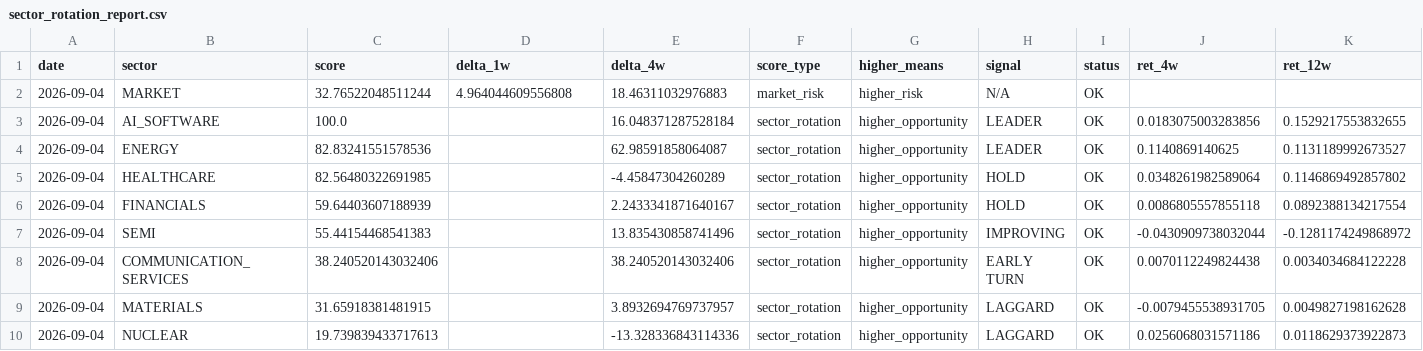
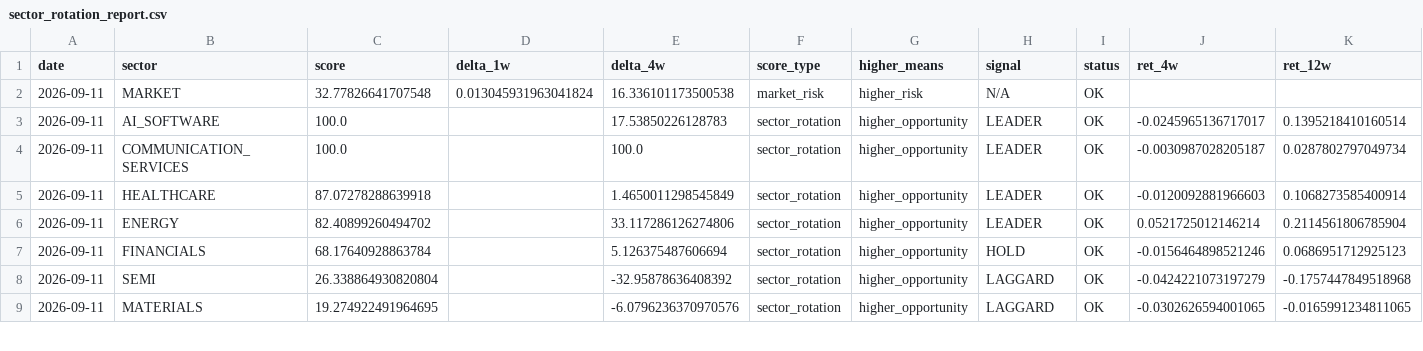
Before and after one commit to subin001893-cmyk/stock-scanner-results, a CSV file: latest/sector_rotation_report.csv, drawn as a sheet; only a part is shown; the diff covers the shown part only.

```diff
--- a/latest/sector_rotation_report.csv
+++ b/latest/sector_rotation_report.csv
@@ -1,10 +1,9 @@
 date,sector,score,delta_1w,delta_4w,score_type,higher_means,signal,status,ret_4w,ret_12w
-2026-09-04,MARKET,32.76522048511244,4.964044609556808,18.46311032976883,market_risk,higher_risk,N/A,OK,,
-2026-09-04,AI_SOFTWARE,100.0,,16.048371287528184,sector_rotation,higher_opportunity,LEADER,OK,0.0183075003283856,0.1529217553832655
-2026-09-04,ENERGY,82.83241551578536,,62.98591858064087,sector_rotation,higher_opportunity,LEADER,OK,0.1140869140625,0.1131189992673527
-2026-09-04,HEALTHCARE,82.56480322691985,,-4.45847304260289,sector_rotation,higher_opportunity,HOLD,OK,0.0348261982589064,0.1146869492857802
-2026-09-04,FINANCIALS,59.64403607188939,,2.2433341871640167,sector_rotation,higher_opportunity,HOLD,OK,0.0086805557855118,0.0892388134217554
-2026-09-04,SEMI,55.44154468541383,,13.835430858741496,sector_rotation,higher_opportunity,IMPROVING,OK,-0.0430909738032044,-0.1281174249868972
-2026-09-04,COMMUNICATION_SERVICES,38.240520143032406,,38.240520143032406,sector_rotation,higher_opportunity,EARLY TURN,OK,0.0070112249824438,0.0034034684122228
-2026-09-04,MATERIALS,31.65918381481915,,3.8932694769737957,sector_rotation,higher_opportunity,LAGGARD,OK,-0.0079455538931705,0.0049827198162628
-2026-09-04,NUCLEAR,19.739839433717613,,-13.328336843114336,sector_rotation,higher_opportunity,LAGGARD,OK,0.0256068031571186,0.0118629373922873
+2026-09-11,MARKET,32.77826641707548,0.013045931963041824,16.336101173500538,market_risk,higher_risk,N/A,OK,,
+2026-09-11,AI_SOFTWARE,100.0,,17.53850226128783,sector_rotation,higher_opportunity,LEADER,OK,-0.0245965136717017,0.1395218410160514
+2026-09-11,COMMUNICATION_SERVICES,100.0,,100.0,sector_rotation,higher_opportunity,LEADER,OK,-0.0030987028205187,0.0287802797049734
+2026-09-11,HEALTHCARE,87.07278288639918,,1.4650011298545849,sector_rotation,higher_opportunity,LEADER,OK,-0.0120092881966603,0.1068273585400914
+2026-09-11,ENERGY,82.40899260494702,,33.117286126274806,sector_rotation,higher_opportunity,LEADER,OK,0.0521725012146214,0.2114561806785904
+2026-09-11,FINANCIALS,68.17640928863784,,5.126375487606694,sector_rotation,higher_opportunity,HOLD,OK,-0.0156464898521246,0.0686951712925123
+2026-09-11,SEMI,26.338864930820804,,-32.95878636408392,sector_rotation,higher_opportunity,LAGGARD,OK,-0.0424221073197279,-0.1757447849518968
+2026-09-11,MATERIALS,19.274922491964695,,-6.0796236370970576,sector_rotation,higher_opportunity,LAGGARD,OK,-0.0302626594001065,-0.0165991234811065
```
Also changed, not shown: 1 added row and 19 edited cells elsewhere in this file, latest/fred_macro_weekly.csv, latest/sector_latest_snapshot.csv, 8 other files.
